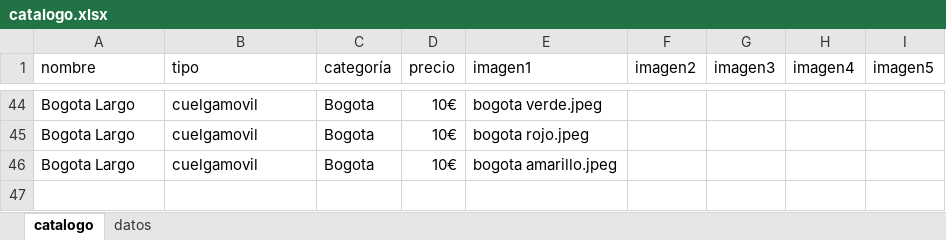
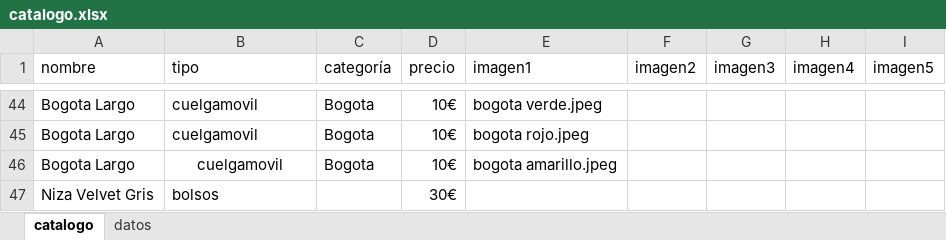
Before and after one commit to guillebielza/maruchis, an Excel workbook: catalogo.xlsx, sheet catalogo, drawn as a sheet; only a part is shown, gaps mark what is left out; values as stored, in another font and other column widths than the file's, no borders; charts and pictures and table styles not drawn; the diff names each change by its address in the sheet, - before the commit and + after, or states it on an @@ line.

```diff
--- a/catalogo.xlsx (sheet catalogo)
+++ b/catalogo.xlsx (sheet catalogo)
-B46 alignment: left
+B46 alignment: center
+row 47: Niza Velvet Gris | bolsos |  | 30€
```
Also changed, not shown: sheet datos, 2 other files.
